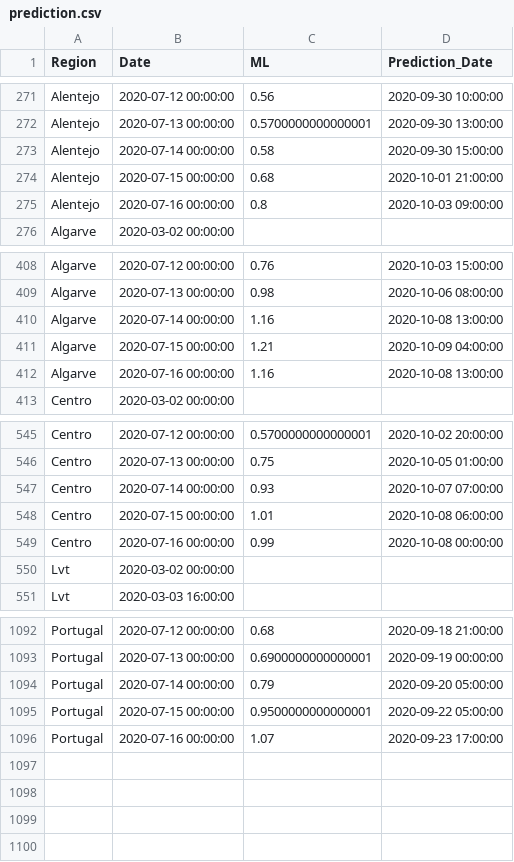
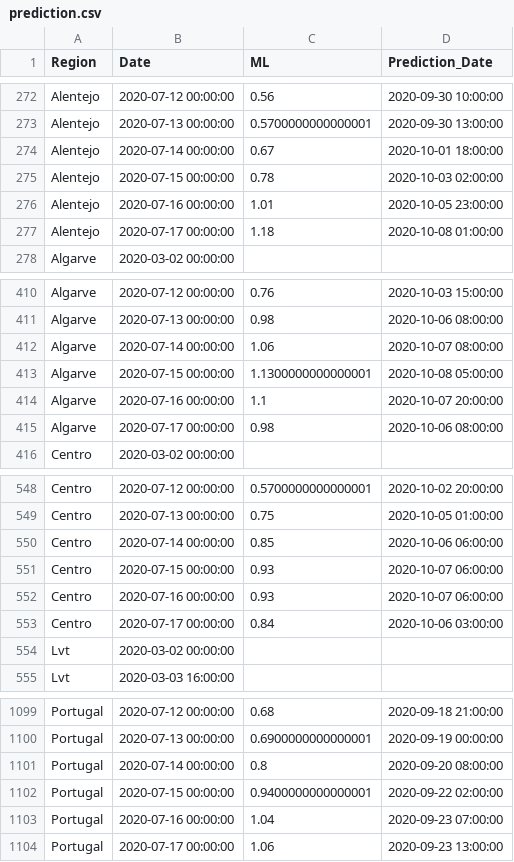
Before and after one commit to builduplabs/covid-countdown, a CSV file: src/data/prediction.csv, drawn as a sheet; only a part is shown, gaps mark what is left out; the diff covers the shown part only.

Commit message:
data update 20200717

```diff
--- a/src/data/prediction.csv
+++ b/src/data/prediction.csv
@@ -272,5 +273,6 @@ Alentejo,2020-07-12 00:00:00,0.56,2020-09-30 10:00:00
 Alentejo,2020-07-13 00:00:00,0.5700000000000001,2020-09-30 13:00:00
-Alentejo,2020-07-14 00:00:00,0.58,2020-09-30 15:00:00
-Alentejo,2020-07-15 00:00:00,0.68,2020-10-01 21:00:00
-Alentejo,2020-07-16 00:00:00,0.8,2020-10-03 09:00:00
+Alentejo,2020-07-14 00:00:00,0.67,2020-10-01 18:00:00
+Alentejo,2020-07-15 00:00:00,0.78,2020-10-03 02:00:00
+Alentejo,2020-07-16 00:00:00,1.01,2020-10-05 23:00:00
+Alentejo,2020-07-17 00:00:00,1.18,2020-10-08 01:00:00
 Algarve,2020-03-02 00:00:00,,
@@ -409,5 +411,6 @@ Algarve,2020-07-12 00:00:00,0.76,2020-10-03 15:00:00
 Algarve,2020-07-13 00:00:00,0.98,2020-10-06 08:00:00
-Algarve,2020-07-14 00:00:00,1.16,2020-10-08 13:00:00
-Algarve,2020-07-15 00:00:00,1.21,2020-10-09 04:00:00
-Algarve,2020-07-16 00:00:00,1.16,2020-10-08 13:00:00
+Algarve,2020-07-14 00:00:00,1.06,2020-10-07 08:00:00
+Algarve,2020-07-15 00:00:00,1.1300000000000001,2020-10-08 05:00:00
+Algarve,2020-07-16 00:00:00,1.1,2020-10-07 20:00:00
+Algarve,2020-07-17 00:00:00,0.98,2020-10-06 08:00:00
 Centro,2020-03-02 00:00:00,,
@@ -546,5 +549,6 @@ Centro,2020-07-12 00:00:00,0.5700000000000001,2020-10-02 20:00:00
 Centro,2020-07-13 00:00:00,0.75,2020-10-05 01:00:00
-Centro,2020-07-14 00:00:00,0.93,2020-10-07 07:00:00
-Centro,2020-07-15 00:00:00,1.01,2020-10-08 06:00:00
-Centro,2020-07-16 00:00:00,0.99,2020-10-08 00:00:00
+Centro,2020-07-14 00:00:00,0.85,2020-10-06 06:00:00
+Centro,2020-07-15 00:00:00,0.93,2020-10-07 06:00:00
+Centro,2020-07-16 00:00:00,0.93,2020-10-07 06:00:00
+Centro,2020-07-17 00:00:00,0.84,2020-10-06 03:00:00
 Lvt,2020-03-02 00:00:00,,
@@ -1093,4 +1100,5 @@ Portugal,2020-07-12 00:00:00,0.68,2020-09-18 21:00:00
 Portugal,2020-07-13 00:00:00,0.6900000000000001,2020-09-19 00:00:00
-Portugal,2020-07-14 00:00:00,0.79,2020-09-20 05:00:00
-Portugal,2020-07-15 00:00:00,0.9500000000000001,2020-09-22 05:00:00
-Portugal,2020-07-16 00:00:00,1.07,2020-09-23 17:00:00
+Portugal,2020-07-14 00:00:00,0.8,2020-09-20 08:00:00
+Portugal,2020-07-15 00:00:00,0.9400000000000001,2020-09-22 02:00:00
+Portugal,2020-07-16 00:00:00,1.04,2020-09-23 07:00:00
+Portugal,2020-07-17 00:00:00,1.06,2020-09-23 13:00:00
```
Also changed, not shown: 4 added rows and 6 edited cells elsewhere in this file, src/data/cases.csv.
